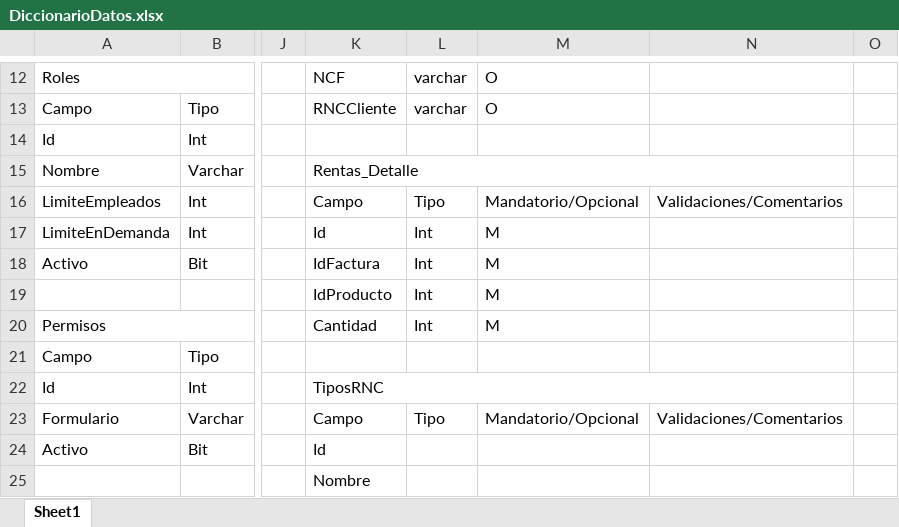
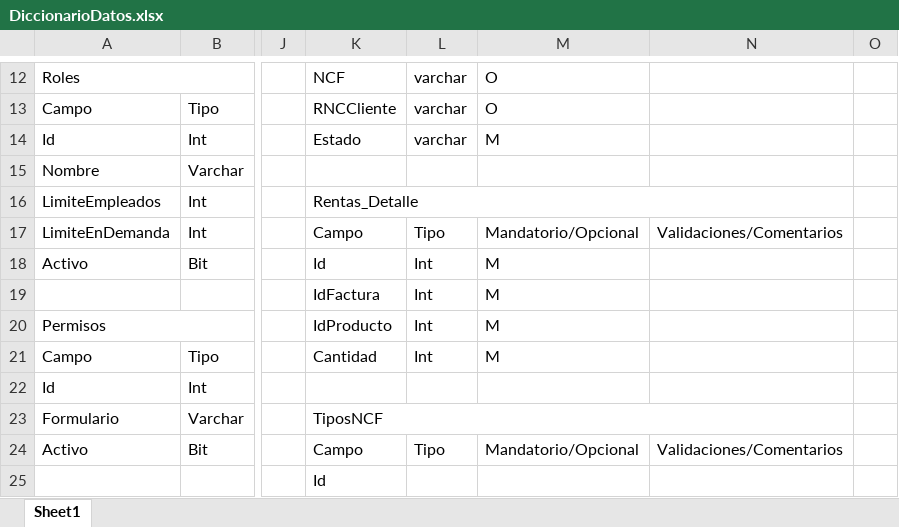
Before and after one commit to JulianSegura/DreamSky_RentShop, an Excel workbook: DiccionarioDatos.xlsx, sheet Sheet1, drawn as a sheet; only a part is shown, gaps mark what is left out; values as stored, in another font and other column widths than the file's, no cell formats; the diff covers the shown part only; the diff names each change by its address in the sheet, - before the commit and + after, or states it on an @@ line.

Commit message:
Agregado Logo y Factura

```diff
--- a/DiccionarioDatos.xlsx (sheet Sheet1)
+++ b/DiccionarioDatos.xlsx (sheet Sheet1)
-K14: (empty)
+K14: Estado
-L14: (empty)
+L14: varchar
-M14: (empty)
+M14: M
-K15: Rentas_Detalle
+K15: (empty)
-K15:N15 merged
-K16: Campo
+K16: Rentas_Detalle
+K16:N16 merged
-L16: Tipo
+L16: (empty)
-M16: Mandatorio/Opcional
+M16: (empty)
-N16: Validaciones/Comentarios
+N16: (empty)
-K17: Id
+K17: Campo
-L17: Int
+L17: Tipo
-M17: M
+M17: Mandatorio/Opcional
-N17: (empty)
+N17: Validaciones/Comentarios
-K18: IdFactura
+K18: Id
-K19: IdProducto
+K19: IdFactura
-K20: Cantidad
+K20: IdProducto
-K21: (empty)
+K21: Cantidad
-L21: (empty)
+L21: Int
-M21: (empty)
+M21: M
-K22: TiposRNC
+K22: (empty)
-K22:N22 merged
-K23: Campo
+K23: TiposNCF
+K23:N23 merged
-L23: Tipo
+L23: (empty)
-M23: Mandatorio/Opcional
+M23: (empty)
-N23: Validaciones/Comentarios
+N23: (empty)
-K24: Id
+K24: Campo
-L24: (empty)
+L24: Tipo
-M24: (empty)
+M24: Mandatorio/Opcional
-N24: (empty)
+N24: Validaciones/Comentarios
-K25: Nombre
+K25: Id
```
Also changed, not shown: 2 edited cells elsewhere in this sheet, cell formats, 4 other files.
